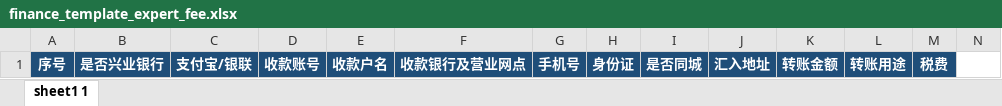
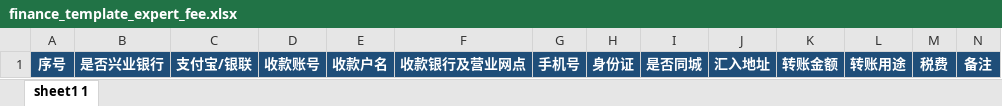
Before and after one commit to zjucc2005/slime_crm_hf, an Excel workbook: public/templates/finance_template_expert_fee.xlsx, sheet sheet1 1, drawn as a sheet; values as stored, in another font and other column widths than the file's, no borders; the diff names each change by its address in the sheet, - before the commit and + after, or states it on an @@ line.

Commit message:
update template expert fee

```diff
--- a/public/templates/finance_template_expert_fee.xlsx (sheet sheet1 1)
+++ b/public/templates/finance_template_expert_fee.xlsx (sheet sheet1 1)
-N1: (empty)
+N1: 备注
-N1 fill: none
+N1 fill: #1F4E79
```
Also changed, not shown: 1 other file.
